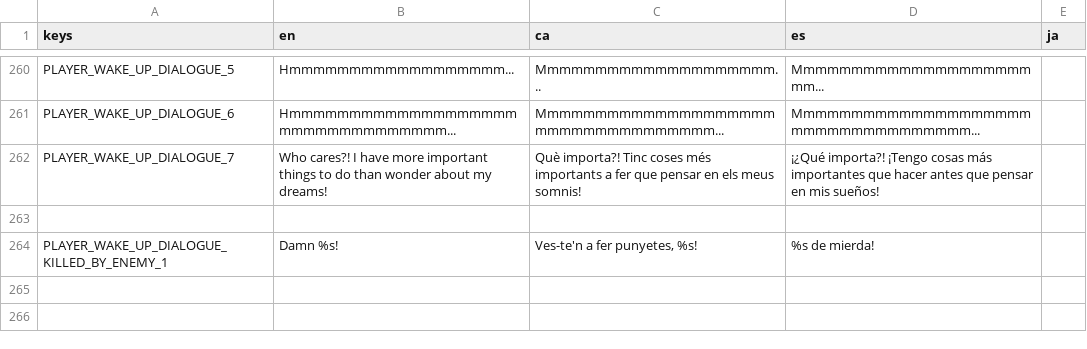
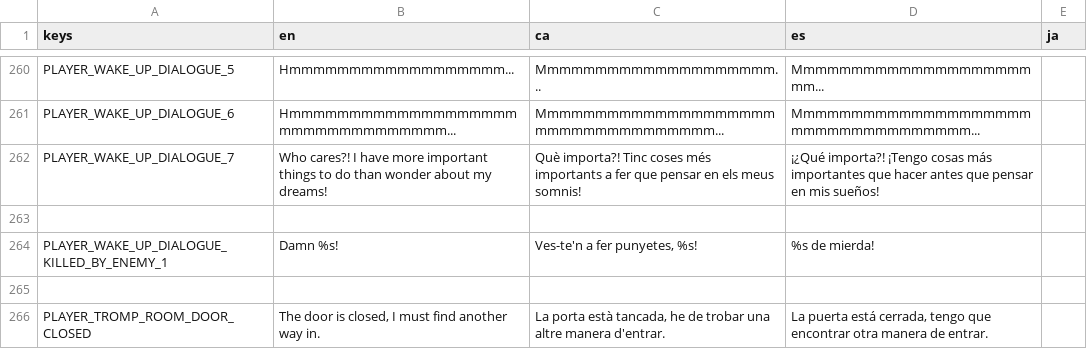
Before and after one commit to MateuSai/Where-is-the-Princess, a CSV file: Translations/Translations.csv, drawn as a sheet; only a part is shown, gaps mark what is left out; the diff names each change by its address in the sheet, - before the commit and + after, or states it on an @@ line.

Commit message:
sewer cursed idol room

```diff
--- a/Translations/Translations.csv
+++ b/Translations/Translations.csv
+row 265: (empty)
+row 266: PLAYER_TROMP_ROOM_DOOR_CLOSED | The door is closed, I must find another way in. | La porta està tancada, he de trobar una altre manera d'entrar. | La puerta está cerrada, tengo que encontrar otra manera de entrar.
```
Also changed, not shown: 8 other files.
